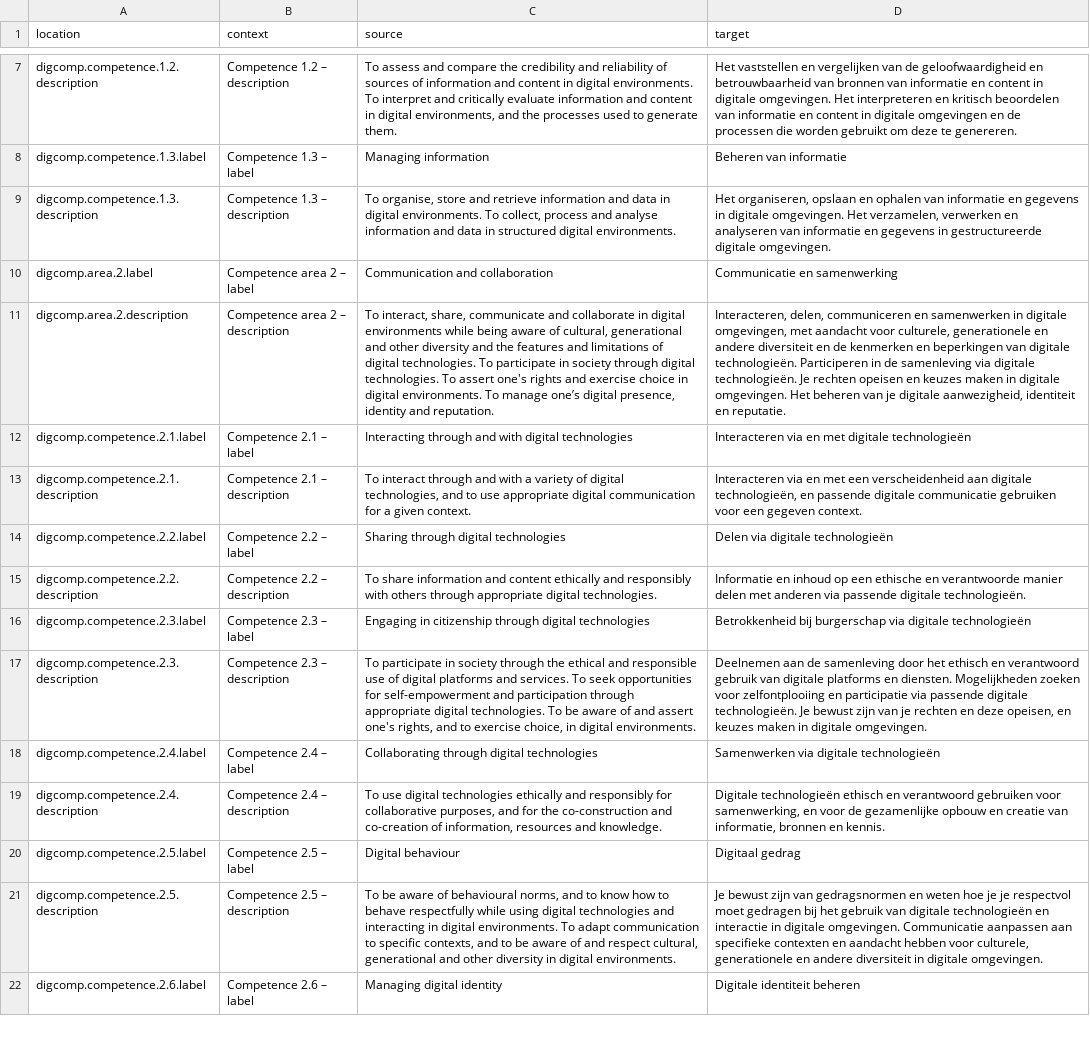
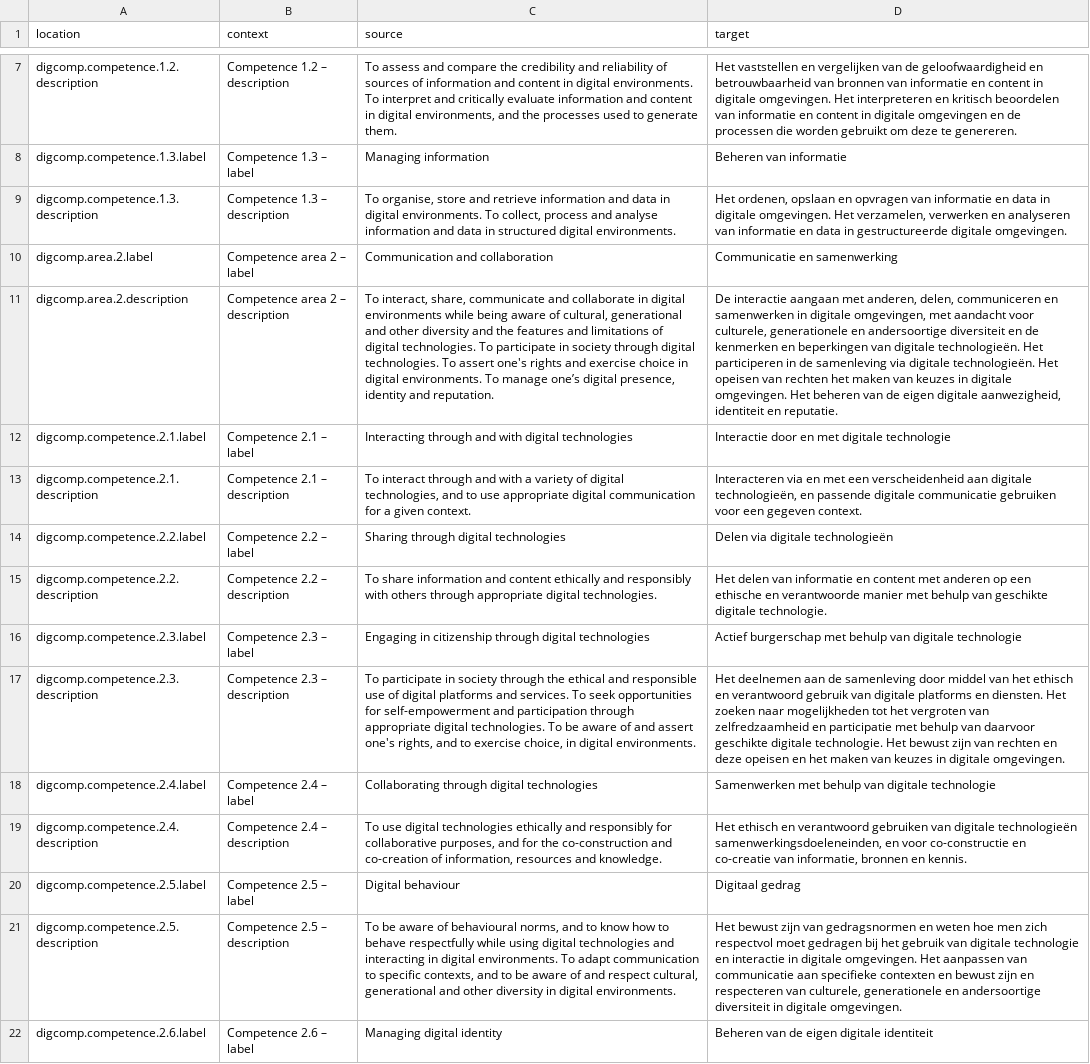
Before and after one commit to PiAir/digcomp3-l10n, a CSV file: locale/core-framework/nl.csv, drawn as a sheet; only a part is shown, gaps mark what is left out; the diff covers the shown part only; the diff names each change by its address in the sheet, - before the commit and + after, or states it on an @@ line.

Commit message:
Translated using Weblate (Dutch)
Currently translated at 100.0% (52 of 52 strings)

Translation: DigComp 3.0/core-framework
Translate-URL: http://weblate.gosoftonline.com/projects/digcomp-3-0/core-framework/nl/

```diff
--- a/locale/core-framework/nl.csv
+++ b/locale/core-framework/nl.csv
-D9 (target): Het organiseren, opslaan en ophalen van informatie en gegevens in digitale omgevingen. Het verzamelen, verwerken en analyseren van informatie en gegevens in gestructureerde…
+D9 (target): Het ordenen, opslaan en opvragen van informatie en data in digitale omgevingen. Het verzamelen, verwerken en analyseren van informatie en data in gestructureerde…
-D11 (target): Interacteren, delen, communiceren en samenwerken in digitale omgevingen, met aandacht voor culturele, generationele en andere diversiteit en de kenmerken en beperkingen van digitale technologieën. Participeren in de samenleving via digitale technologieën. Je rechten opeisen en keuzes maken in digitale omgevingen. Het beheren van je digitale aanwezigheid,…
+D11 (target): De interactie aangaan met anderen, delen, communiceren en samenwerken in digitale omgevingen, met aandacht voor culturele, generationele en andersoortige diversiteit en de kenmerken en beperkingen van digitale technologieën. Het participeren in de samenleving via digitale technologieën. Het opeisen van rechten het maken van keuzes in digitale omgevingen. Het beheren van de eigen digitale aanwezigheid,…
-D12 (target): Interacteren via en met digitale technologieën
+D12 (target): Interactie door en met digitale technologie
-D15 (target): Informatie en inhoud op een ethische en verantwoorde manier delen met anderen via passende digitale technologieën.
+D15 (target): Het delen van informatie en content met anderen op een ethische en verantwoorde manier met behulp van geschikte digitale technologie.
-D16 (target): Betrokkenheid bij burgerschap via digitale technologieën
+D16 (target): Actief burgerschap met behulp van digitale technologie
-D17 (target): Deelnemen aan de samenleving door het ethisch en verantwoord gebruik van digitale platforms en diensten. Mogelijkheden zoeken voor zelfontplooiing en participatie via passende digitale technologieën. Je bewust zijn van je rechten en deze opeisen, en keuzes maken in digitale…
+D17 (target): Het deelnemen aan de samenleving door middel van het ethisch en verantwoord gebruik van digitale platforms en diensten. Het zoeken naar mogelijkheden tot het vergroten van zelfredzaamheid en participatie met behulp van daarvoor geschikte digitale technologie. Het bewust zijn van rechten en deze opeisen en het maken van keuzes in digitale…
-D18 (target): Samenwerken via digitale technologieën
+D18 (target): Samenwerken met behulp van digitale technologie
-D19 (target): Digitale technologieën ethisch en verantwoord gebruiken voor samenwerking, en voor de gezamenlijke opbouw en creatie van informatie,…
+D19 (target): Het ethisch en verantwoord gebruiken van digitale technologieën samenwerkingsdoeleneinden, en voor co-constructie en co-creatie van informatie,…
-D21 (target): Je bewust zijn van gedragsnormen en weten hoe je je respectvol moet gedragen bij het gebruik van digitale technologieën en interactie in digitale omgevingen. Communicatie aanpassen aan specifieke contexten en aandacht hebben voor culturele, generationele en andere diversiteit in…
+D21 (target): Het bewust zijn van gedragsnormen en weten hoe men zich respectvol moet gedragen bij het gebruik van digitale technologie en interactie in digitale omgevingen. Het aanpassen van communicatie aan specifieke contexten en bewust zijn en respecteren van culturele, generationele en andersoortige diversiteit in…
-D22 (target): Digitale identiteit beheren
+D22 (target): Beheren van de eigen digitale identiteit
```
Also changed, not shown: 27 edited cells elsewhere in this file.
